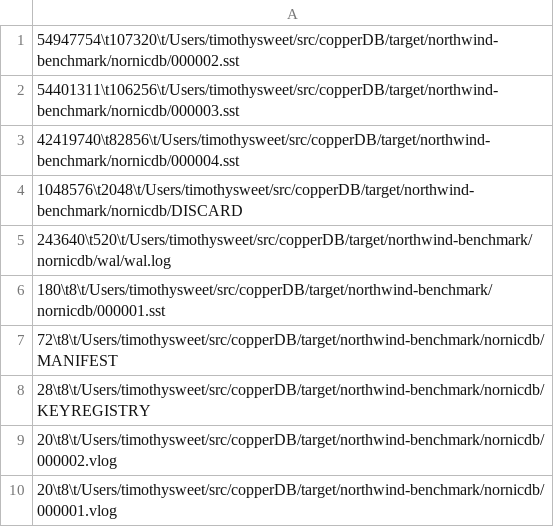
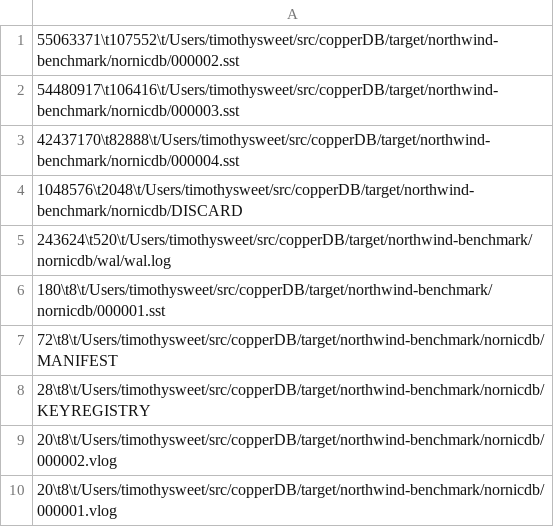
Before and after one commit to orneryd/copperDB, a TSV file: docs/performance/results/nornicdb.files.tsv, drawn as a sheet.

```diff
--- a/docs/performance/results/nornicdb.files.tsv
+++ b/docs/performance/results/nornicdb.files.tsv
@@ -1,6 +1,6 @@
-54947754\t107320\t/Users/timothysweet/src/copperDB/target/northwind-benchmark/nornicdb/000002.sst
-54401311\t106256\t/Users/timothysweet/src/copperDB/target/northwind-benchmark/nornicdb/000003.sst
-42419740\t82856\t/Users/timothysweet/src/copperDB/target/northwind-benchmark/nornicdb/000004.sst
+55063371\t107552\t/Users/timothysweet/src/copperDB/target/northwind-benchmark/nornicdb/000002.sst
+54480917\t106416\t/Users/timothysweet/src/copperDB/target/northwind-benchmark/nornicdb/000003.sst
+42437170\t82888\t/Users/timothysweet/src/copperDB/target/northwind-benchmark/nornicdb/000004.sst
 1048576\t2048\t/Users/timothysweet/src/copperDB/target/northwind-benchmark/nornicdb/DISCARD
-243640\t520\t/Users/timothysweet/src/copperDB/target/northwind-benchmark/nornicdb/wal/wal.log
+243624\t520\t/Users/timothysweet/src/copperDB/target/northwind-benchmark/nornicdb/wal/wal.log
 180\t8\t/Users/timothysweet/src/copperDB/target/northwind-benchmark/nornicdb/000001.sst
```
Also changed, not shown: docs/performance/results/copperdb.files.tsv, 19 other files.
